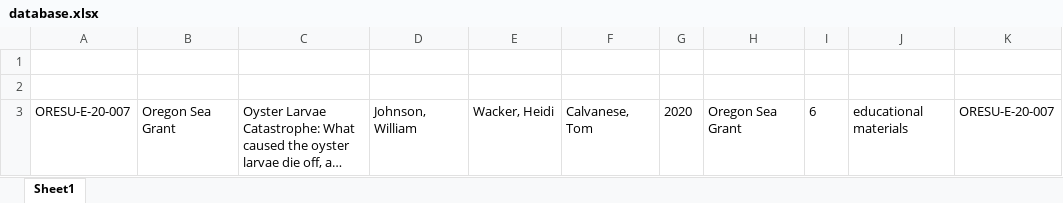
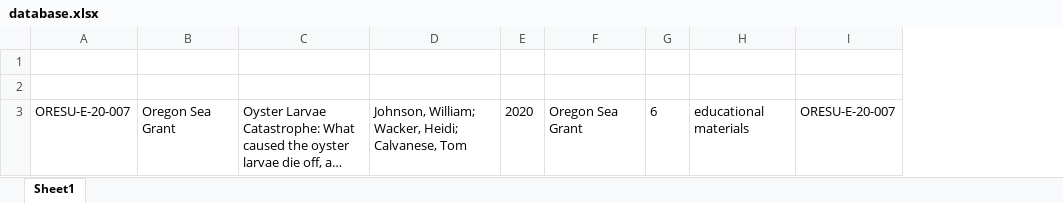
Before and after one commit to reyna-n-robots/ocean-acidification-database, an Excel workbook: database.xlsx, sheet Sheet1, drawn as a sheet; only a part is shown; long unchanged cells end in …; values as stored, in another font and other column widths than the file's, no borders; removed rows and columns are numbered as before the commit, all else as after; the diff names each change by its address in the sheet, - before the commit and + after, or states it on an @@ line.

Commit message:
Concatenate author names to single entry string

```diff
--- a/database.xlsx (sheet Sheet1)
+++ b/database.xlsx (sheet Sheet1)
-column D, row 3: Johnson, William
-column E, row 3: Wacker, Heidi
-column F, row 3: Calvanese, Tom
+column D, row 3: Johnson, William; Wacker, Heidi; Calvanese, Tom
```
Also changed, not shown: 2 other files.
